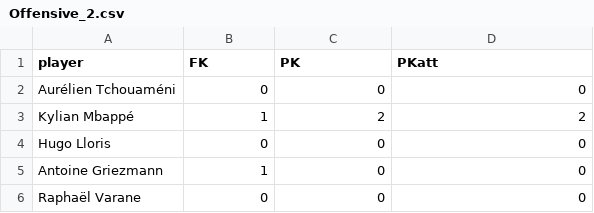
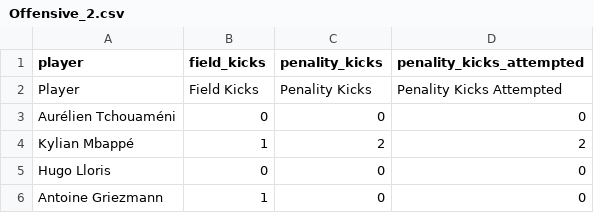
Before and after one commit to StrixSC/RamenezLaCoupe, a CSV file: static/data/PlayerStats/France/Offensive_2.csv, drawn as a sheet; only a part is shown; the shorter side is filled out with more unchanged rows.

```diff
--- a/static/data/PlayerStats/France/Offensive_2.csv
+++ b/static/data/PlayerStats/France/Offensive_2.csv
@@ -1,2 +1,3 @@
-player,FK,PK,PKatt
+player,field_kicks,penality_kicks,penality_kicks_attempted
+Player,Field Kicks,Penality Kicks,Penality Kicks Attempted
 Aurélien Tchouaméni,0,0,0
```
Also changed, not shown: static/data/PlayerStats/France/Offensive_1.csv, 4 other files.
